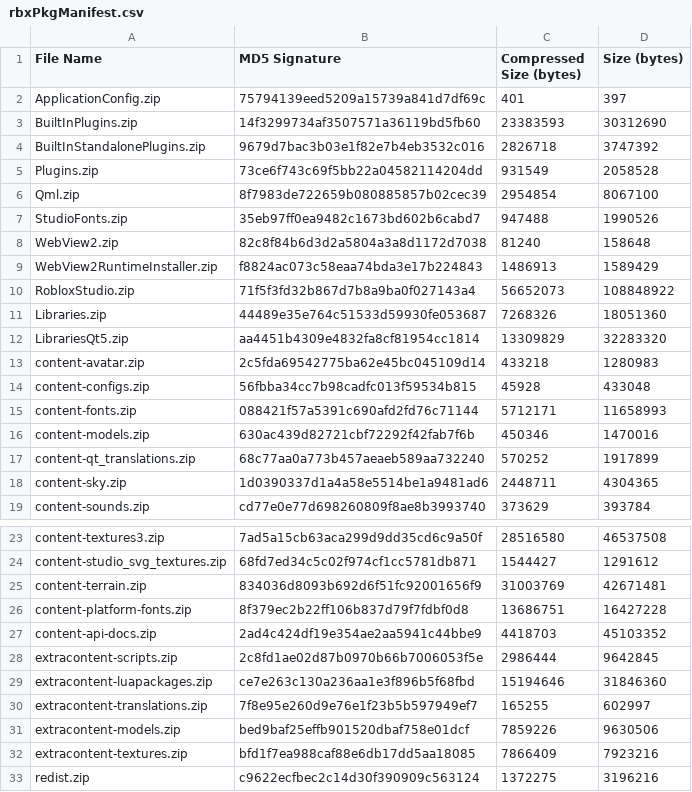
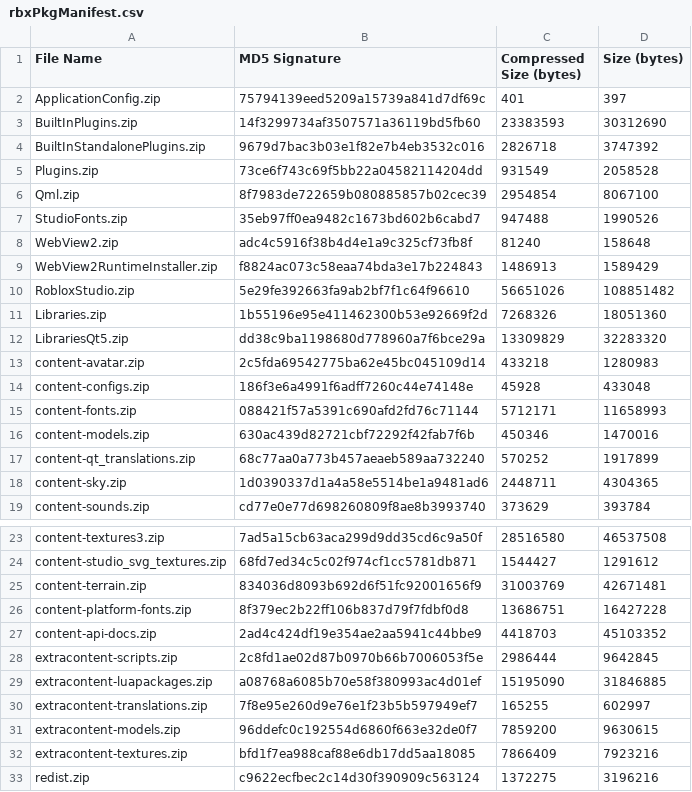
Before and after one commit to regginator/Roblox-Client-Tracker, a CSV file: rbxPkgManifest.csv, drawn as a sheet; only a part is shown, gaps mark what is left out.

```diff
--- a/rbxPkgManifest.csv
+++ b/rbxPkgManifest.csv
@@ -7,9 +7,9 @@ Qml.zip,8f7983de722659b080885857b02cec39,2954854,8067100
 StudioFonts.zip,35eb97ff0ea9482c1673bd602b6cabd7,947488,1990526
-WebView2.zip,82c8f84b6d3d2a5804a3a8d1172d7038,81240,158648
+WebView2.zip,adc4c5916f38b4d4e1a9c325cf73fb8f,81240,158648
 WebView2RuntimeInstaller.zip,f8824ac073c58eaa74bda3e17b224843,1486913,1589429
-RobloxStudio.zip,71f5f3fd32b867d7b8a9ba0f027143a4,56652073,108848922
-Libraries.zip,44489e35e764c51533d59930fe053687,7268326,18051360
-LibrariesQt5.zip,aa4451b4309e4832fa8cf81954cc1814,13309829,32283320
+RobloxStudio.zip,5e29fe392663fa9ab2bf7f1c64f96610,56651026,108851482
+Libraries.zip,1b55196e95e411462300b53e92669f2d,7268326,18051360
+LibrariesQt5.zip,dd38c9ba1198680d778960a7f6bce29a,13309829,32283320
 content-avatar.zip,2c5fda69542775ba62e45bc045109d14,433218,1280983
-content-configs.zip,56fbba34cc7b98cadfc013f59534b815,45928,433048
+content-configs.zip,186f3e6a4991f6adff7260c44e74148e,45928,433048
 content-fonts.zip,088421f57a5391c690afd2fd76c71144,5712171,11658993
@@ -28,5 +28,5 @@ content-api-docs.zip,2ad4c424df19e354ae2aa5941c44bbe9,4418703,45103352
 extracontent-scripts.zip,2c8fd1ae02d87b0970b66b7006053f5e,2986444,9642845
-extracontent-luapackages.zip,ce7e263c130a236aa1e3f896b5f68fbd,15194646,31846360
+extracontent-luapackages.zip,a08768a6085b70e58f380993ac4d01ef,15195090,31846885
 extracontent-translations.zip,7f8e95e260d9e76e1f23b5b597949ef7,165255,602997
-extracontent-models.zip,bed9baf25effb901520dbaf758e01dcf,7859226,9630506
+extracontent-models.zip,96ddefc0c192554d6860f663e32de0f7,7859200,9630615
 extracontent-textures.zip,bfd1f7ea988caf88e6db17dd5aa18085,7866409,7923216
```
Also changed, not shown: 13 other files.
